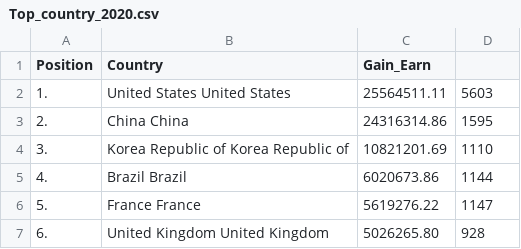
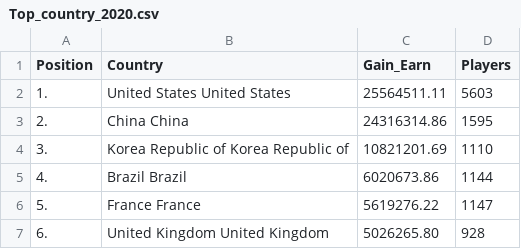
Before and after one commit to Eredeti/Projet-Python, a CSV file: Top_country_2020.csv, drawn as a sheet; only a part is shown.

Commit message:
Update Top_country_2020.csv

```diff
--- a/Top_country_2020.csv
+++ b/Top_country_2020.csv
@@ -1,2 +1,2 @@
-Position,Country,Gain_Earn,
+Position,Country,Gain_Earn,Players
 1.,United States United States,25564511.11,5603
```
